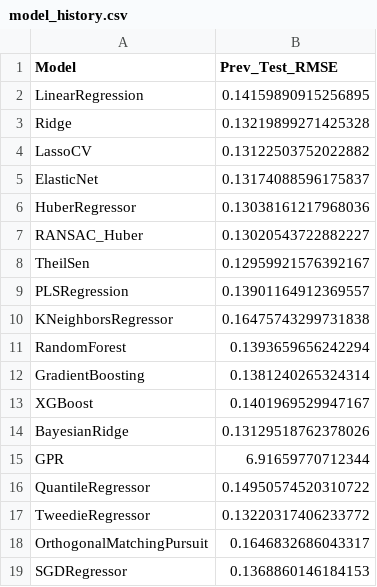
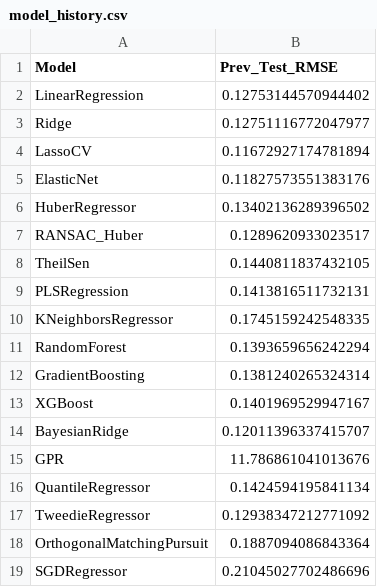
Before and after one commit to ismailSadouki/house-prices-advanced-regression-techniques, a CSV file: model_history.csv, drawn as a sheet.

```diff
--- a/model_history.csv
+++ b/model_history.csv
@@ -1,11 +1,11 @@
 Model,Prev_Test_RMSE
-LinearRegression,0.14159890915256895
-Ridge,0.13219899271425328
-LassoCV,0.13122503752022882
-ElasticNet,0.13174088596175837
-HuberRegressor,0.13038161217968036
-RANSAC_Huber,0.13020543722882227
-TheilSen,0.12959921576392167
-PLSRegression,0.13901164912369557
-KNeighborsRegressor,0.16475743299731838
+LinearRegression,0.12753144570944402
+Ridge,0.12751116772047977
+LassoCV,0.11672927174781894
+ElasticNet,0.11827573551383176
+HuberRegressor,0.13402136289396502
+RANSAC_Huber,0.1289620933023517
+TheilSen,0.1440811837432105
+PLSRegression,0.1413816511732131
+KNeighborsRegressor,0.1745159242548335
 RandomForest,0.1393659656242294
@@ -13,7 +13,7 @@ GradientBoosting,0.1381240265324314
 XGBoost,0.1401969529947167
-BayesianRidge,0.13129518762378026
-GPR,6.91659770712344
-QuantileRegressor,0.14950574520310722
-TweedieRegressor,0.13220317406233772
-OrthogonalMatchingPursuit,0.1646832686043317
-SGDRegressor,0.1368860146184153
+BayesianRidge,0.12011396337415707
+GPR,11.786861041013676
+QuantileRegressor,0.1424594195841134
+TweedieRegressor,0.12938347212771092
+OrthogonalMatchingPursuit,0.1887094086843364
+SGDRegressor,0.21045027702486696
```
Also changed, not shown: 19 other files.
